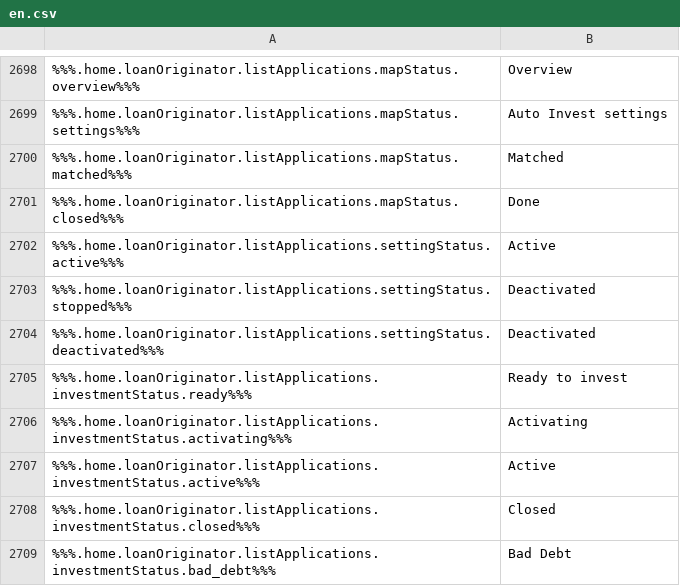
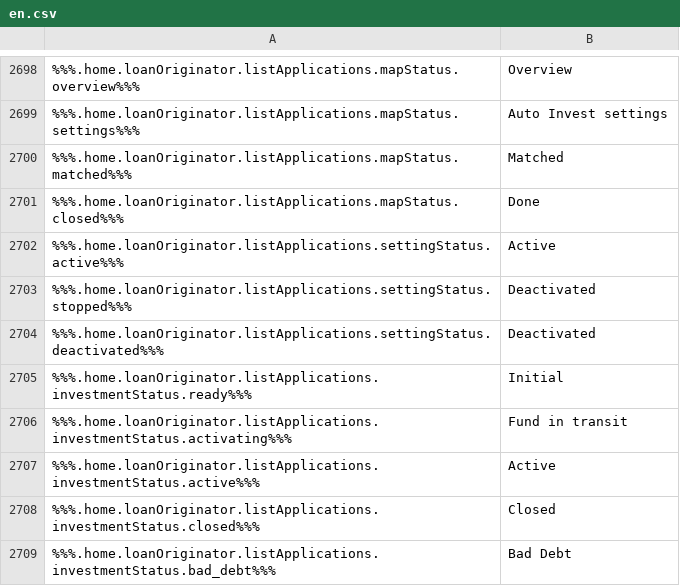
Before and after one commit to duyhtq/constant-web-i18n, a CSV file: store/en.csv, drawn as a sheet; only a part is shown, gaps mark what is left out; the diff covers the shown part only; the diff names each change by its address in the sheet, - before the commit and + after, or states it on an @@ line.

```diff
--- a/store/en.csv
+++ b/store/en.csv
-B2705: Ready to invest
+B2705: Initial
-B2706: Activating
+B2706: Fund in transit
```
Also changed, not shown: 1 added row and 3 edited cells elsewhere in this file, 2 other files.
